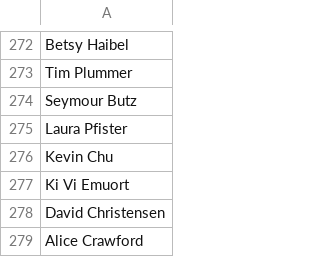
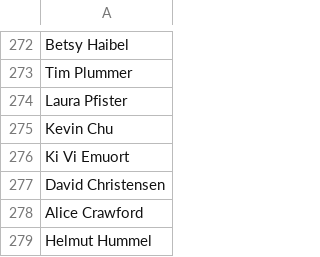
Before and after one commit to CoralineAda/postmeritocracy, a CSV file: static/signatories.csv, drawn as a sheet; only a part is shown, gaps mark what is left out; the shorter side is filled out with more unchanged rows; the diff names each change by its address in the sheet, - before the commit and + after, or states it on an @@ line.

Commit message:
Remove troll

```diff
--- a/static/signatories.csv
+++ b/static/signatories.csv
-row 274: Seymour Butz
```
